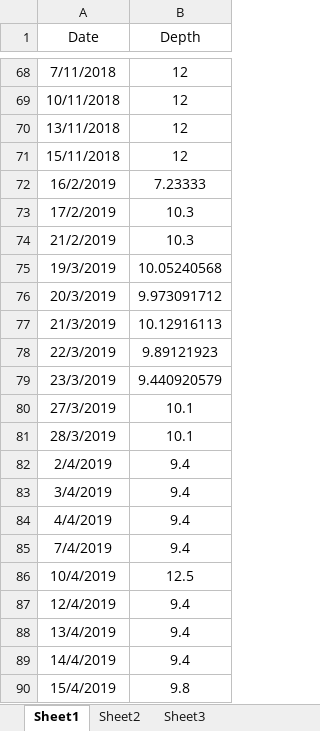
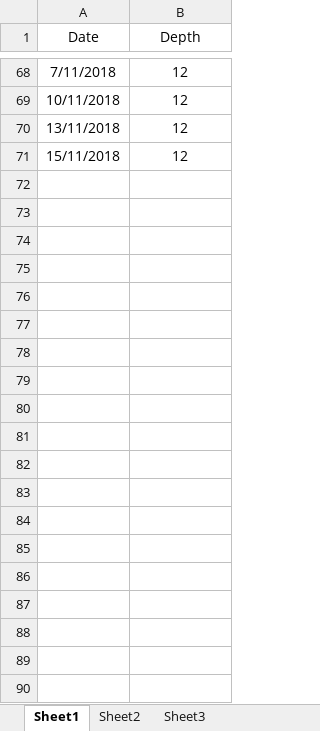
Before and after one commit to wanyuhuangyqt/Aquacrop-Guayule, an Excel workbook: Irrigation Dates Depths.xlsx, sheet Sheet1, drawn as a sheet; only a part is shown, gaps mark what is left out; values as stored, in another font and other column widths than the file's, no borders; the diff covers the shown part only; the diff names each change by its address in the sheet, - before the commit and + after, or states it on an @@ line.

Commit message:
Add files via upload

```diff
--- a/Irrigation Dates Depths.xlsx (sheet Sheet1)
+++ b/Irrigation Dates Depths.xlsx (sheet Sheet1)
-row 72: 16/2/2019 | 7.23333
-row 73: 17/2/2019 | 10.3
-row 74: 21/2/2019 | 10.3
-row 75: 19/3/2019 | 10.05240568
-row 76: 20/3/2019 | 9.973091712
-row 77: 21/3/2019 | 10.12916113
-row 78: 22/3/2019 | 9.89121923
-row 79: 23/3/2019 | 9.440920579
-row 80: 27/3/2019 | 10.1
-row 81: 28/3/2019 | 10.1
-row 82: 2/4/2019 | 9.4
-row 83: 3/4/2019 | 9.4
-row 84: 4/4/2019 | 9.4
-row 85: 7/4/2019 | 9.4
-row 86: 10/4/2019 | 12.5
-row 87: 12/4/2019 | 9.4
-row 88: 13/4/2019 | 9.4
-row 89: 14/4/2019 | 9.4
-row 90: 15/4/2019 | 9.8
```
Also changed, not shown: 84 removed rows elsewhere in this sheet.
